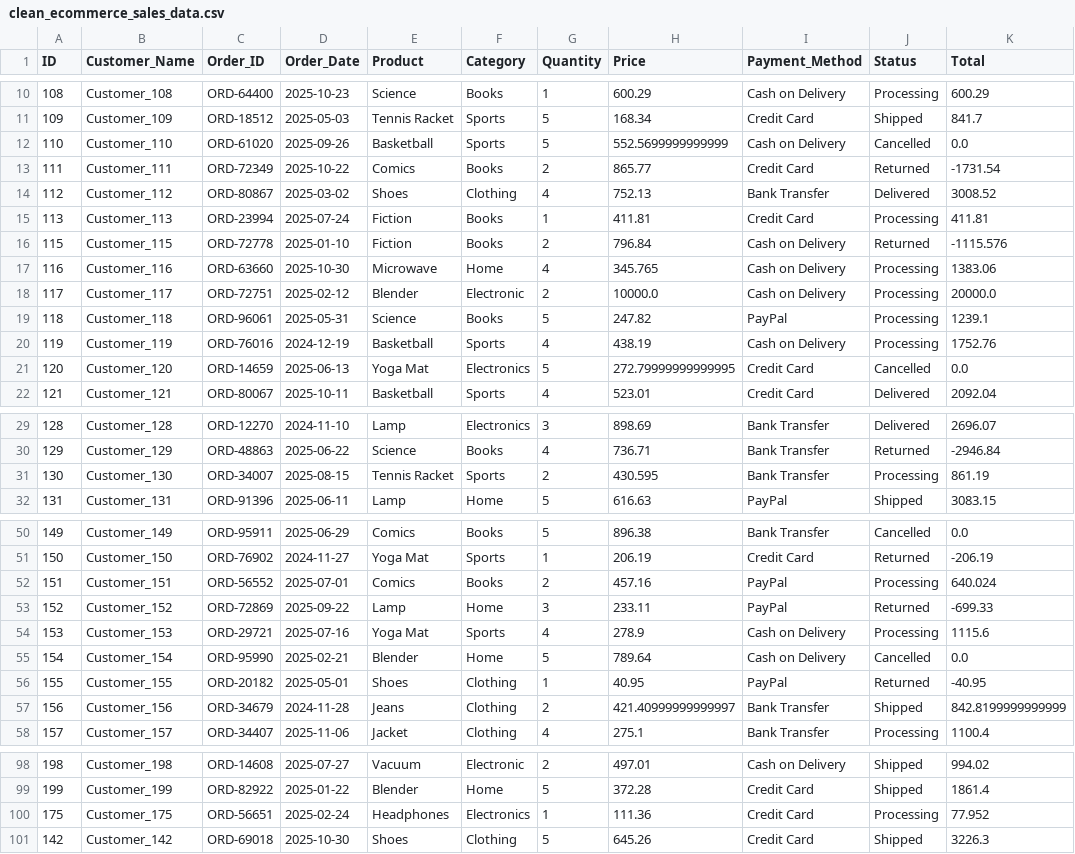
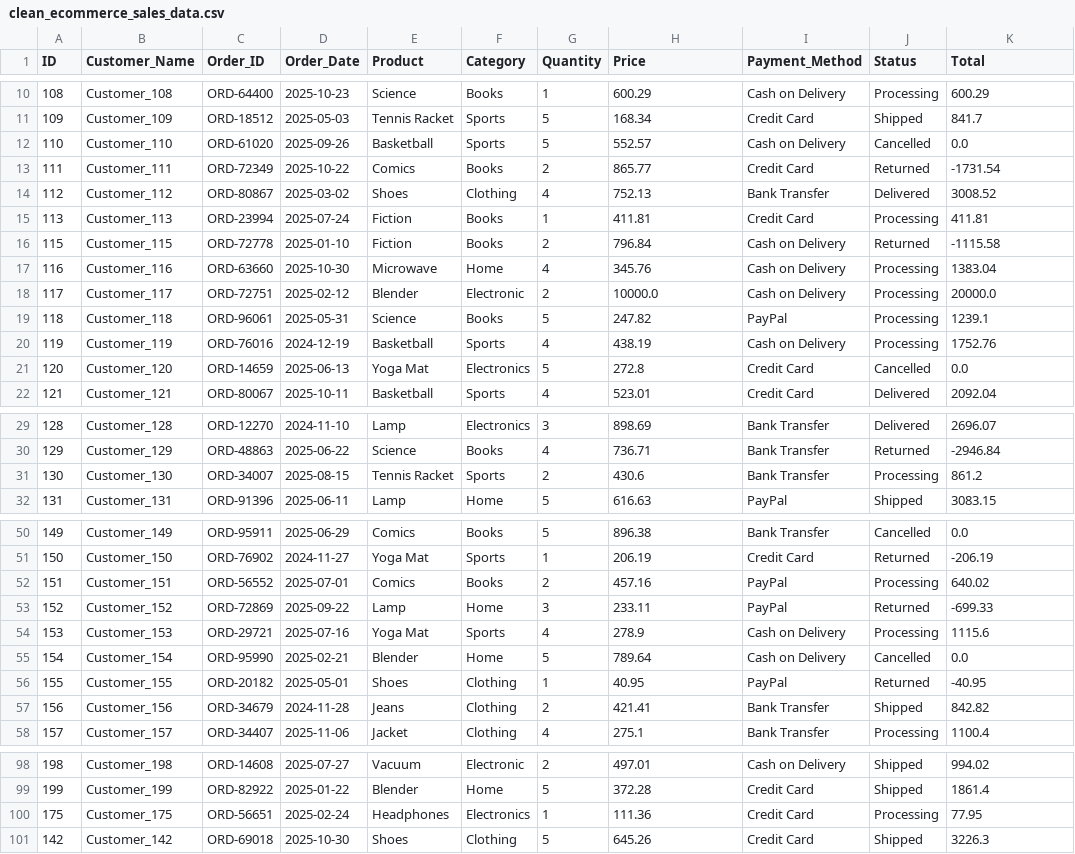
Before and after one commit to rottiiibakarr/Capstone_Project_Data_Cleaning, a CSV file: Portfolio_E-Commerce_Sales/data_clean/clean_ecommerce_sales_data.csv, drawn as a sheet; only a part is shown, gaps mark what is left out.

```diff
--- a/Portfolio_E-Commerce_Sales/data_clean/clean_ecommerce_sales_data.csv
+++ b/Portfolio_E-Commerce_Sales/data_clean/clean_ecommerce_sales_data.csv
@@ -11,3 +11,3 @@ ID,Customer_Name,Order_ID,Order_Date,Product,Category,Quantity,Price,Payment_Met
 109,Customer_109,ORD-18512,2025-05-03,Tennis Racket,Sports,5,168.34,Credit Card,Shipped,841.7
-110,Customer_110,ORD-61020,2025-09-26,Basketball,Sports,5,552.5699999999999,Cash on Delivery,Cancelled,0.0
+110,Customer_110,ORD-61020,2025-09-26,Basketball,Sports,5,552.57,Cash on Delivery,Cancelled,0.0
 111,Customer_111,ORD-72349,2025-10-22,Comics,Books,2,865.77,Credit Card,Returned,-1731.54
@@ -15,4 +15,4 @@ ID,Customer_Name,Order_ID,Order_Date,Product,Category,Quantity,Price,Payment_Met
 113,Customer_113,ORD-23994,2025-07-24,Fiction,Books,1,411.81,Credit Card,Processing,411.81
-115,Customer_115,ORD-72778,2025-01-10,Fiction,Books,2,796.84,Cash on Delivery,Returned,-1115.576
-116,Customer_116,ORD-63660,2025-10-30,Microwave,Home,4,345.765,Cash on Delivery,Processing,1383.06
+115,Customer_115,ORD-72778,2025-01-10,Fiction,Books,2,796.84,Cash on Delivery,Returned,-1115.58
+116,Customer_116,ORD-63660,2025-10-30,Microwave,Home,4,345.76,Cash on Delivery,Processing,1383.04
 117,Customer_117,ORD-72751,2025-02-12,Blender,Electronic,2,10000.0,Cash on Delivery,Processing,20000.0
@@ -20,3 +20,3 @@ ID,Customer_Name,Order_ID,Order_Date,Product,Category,Quantity,Price,Payment_Met
 119,Customer_119,ORD-76016,2024-12-19,Basketball,Sports,4,438.19,Cash on Delivery,Processing,1752.76
-120,Customer_120,ORD-14659,2025-06-13,Yoga Mat,Electronics,5,272.79999999999995,Credit Card,Cancelled,0.0
+120,Customer_120,ORD-14659,2025-06-13,Yoga Mat,Electronics,5,272.8,Credit Card,Cancelled,0.0
 121,Customer_121,ORD-80067,2025-10-11,Basketball,Sports,4,523.01,Credit Card,Delivered,2092.04
@@ -30,3 +30,3 @@ ID,Customer_Name,Order_ID,Order_Date,Product,Category,Quantity,Price,Payment_Met
 129,Customer_129,ORD-48863,2025-06-22,Science,Books,4,736.71,Bank Transfer,Returned,-2946.84
-130,Customer_130,ORD-34007,2025-08-15,Tennis Racket,Sports,2,430.595,Bank Transfer,Processing,861.19
+130,Customer_130,ORD-34007,2025-08-15,Tennis Racket,Sports,2,430.6,Bank Transfer,Processing,861.2
 131,Customer_131,ORD-91396,2025-06-11,Lamp,Home,5,616.63,PayPal,Shipped,3083.15
@@ -51,3 +51,3 @@ ID,Customer_Name,Order_ID,Order_Date,Product,Category,Quantity,Price,Payment_Met
 150,Customer_150,ORD-76902,2024-11-27,Yoga Mat,Sports,1,206.19,Credit Card,Returned,-206.19
-151,Customer_151,ORD-56552,2025-07-01,Comics,Books,2,457.16,PayPal,Processing,640.024
+151,Customer_151,ORD-56552,2025-07-01,Comics,Books,2,457.16,PayPal,Processing,640.02
 152,Customer_152,ORD-72869,2025-09-22,Lamp,Home,3,233.11,PayPal,Returned,-699.33
@@ -56,3 +56,3 @@ ID,Customer_Name,Order_ID,Order_Date,Product,Category,Quantity,Price,Payment_Met
 155,Customer_155,ORD-20182,2025-05-01,Shoes,Clothing,1,40.95,PayPal,Returned,-40.95
-156,Customer_156,ORD-34679,2024-11-28,Jeans,Clothing,2,421.40999999999997,Bank Transfer,Shipped,842.8199999999999
+156,Customer_156,ORD-34679,2024-11-28,Jeans,Clothing,2,421.41,Bank Transfer,Shipped,842.82
 157,Customer_157,ORD-34407,2025-11-06,Jacket,Clothing,4,275.1,Bank Transfer,Processing,1100.4
@@ -99,3 +99,3 @@ ID,Customer_Name,Order_ID,Order_Date,Product,Category,Quantity,Price,Payment_Met
 199,Customer_199,ORD-82922,2025-01-22,Blender,Home,5,372.28,Credit Card,Shipped,1861.4
-175,Customer_175,ORD-56651,2025-02-24,Headphones,Electronics,1,111.36,Credit Card,Processing,77.952
+175,Customer_175,ORD-56651,2025-02-24,Headphones,Electronics,1,111.36,Credit Card,Processing,77.95
 142,Customer_142,ORD-69018,2025-10-30,Shoes,Clothing,5,645.26,Credit Card,Shipped,3226.3
```
Also changed, not shown: 1 other file.
